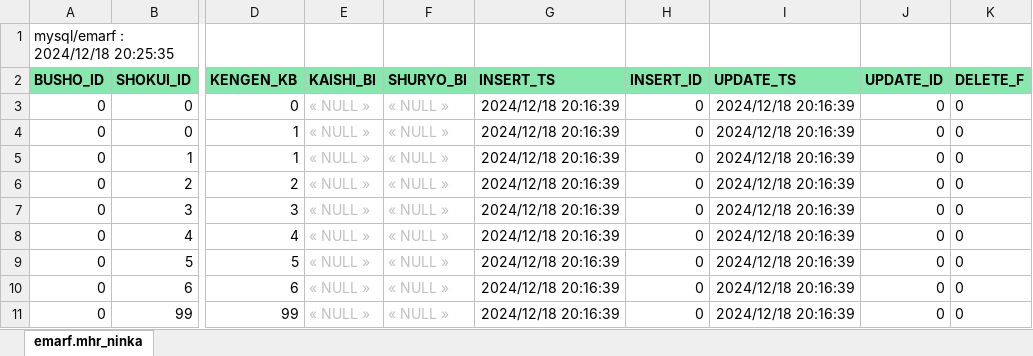
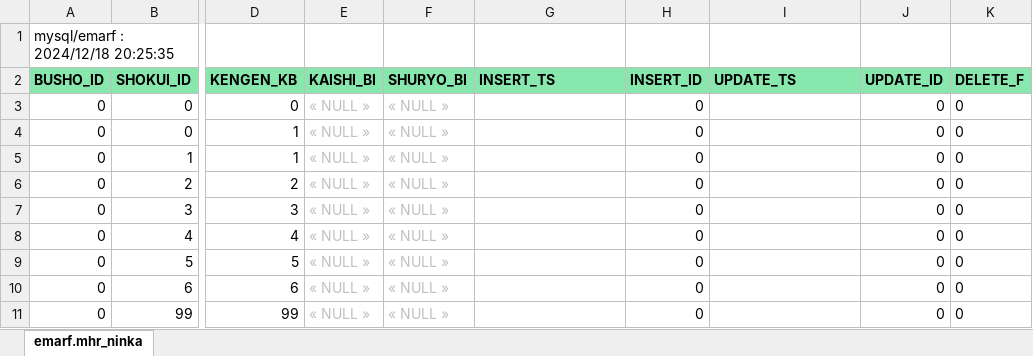
Before and after one commit to emarfkrow/exam, an Excel workbook: examcom/schema/mysql/mhr_ninka.xlsx, sheet emarf.mhr_ninka, drawn as a sheet; only a part is shown, gaps mark what is left out; values as stored, in another font and other column widths than the file's, no borders; the diff names each change by its address in the sheet, - before the commit and + after, or states it on an @@ line.

```diff
--- a/examcom/schema/mysql/mhr_ninka.xlsx (sheet emarf.mhr_ninka)
+++ b/examcom/schema/mysql/mhr_ninka.xlsx (sheet emarf.mhr_ninka)
-G3:G11 (INSERT_TS): 2024/12/18 20:16:39
+G3:G11 (INSERT_TS): (empty)
-I3:I11 (UPDATE_TS): 2024/12/18 20:16:39
+I3:I11 (UPDATE_TS): (empty)
```
Also changed, not shown: examcom/schema/mysql/mhr_shozoku.xlsx, examcom/schema/mysql/mhr_user.xlsx, 5 other files.
